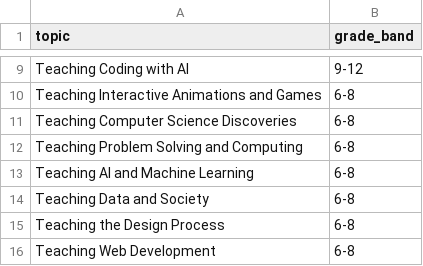
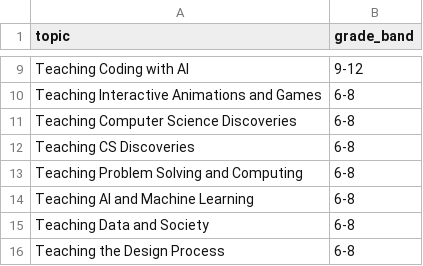
Before and after one commit to code-dot-org/analytics, a CSV file: dbt/data/seed_pl_grade_band_mappings.csv, drawn as a sheet; only a part is shown, gaps mark what is left out; the shorter side is filled out with more unchanged rows; the diff names each change by its address in the sheet, - before the commit and + after, or states it on an @@ line.

```diff
--- a/dbt/data/seed_pl_grade_band_mappings.csv
+++ b/dbt/data/seed_pl_grade_band_mappings.csv
+row 12: Teaching CS Discoveries | 6-8
```
Also changed, not shown: 12 other files.
